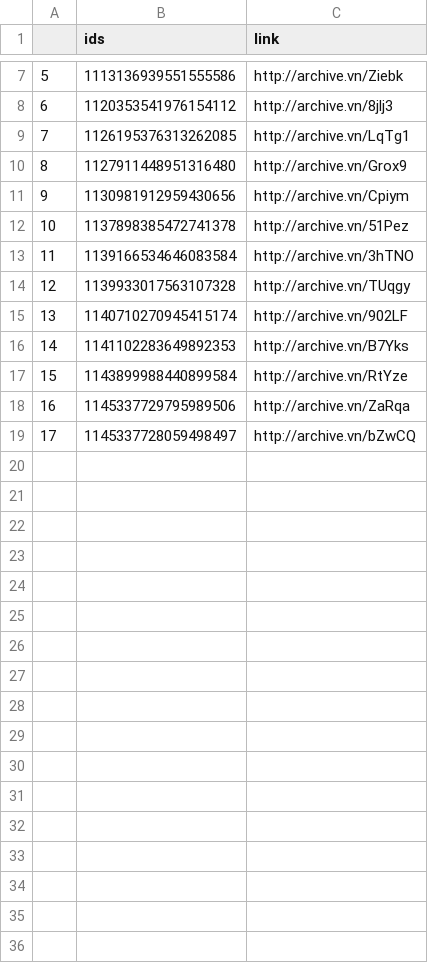
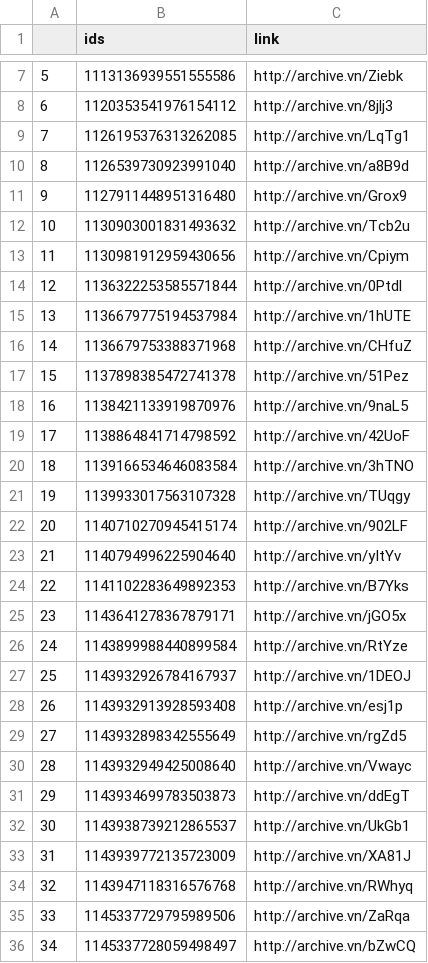
Before and after one commit to projeto7c0/7c0-core, a CSV file: csv/tweets_deletados_de_lidicedamata.csv, drawn as a sheet; only a part is shown, gaps mark what is left out; addresses are those after the commit; the diff covers the shown part only; the diff names each change by its address in the sheet, - before the commit and + after, or states it on an @@ line.

```diff
--- a/csv/tweets_deletados_de_lidicedamata.csv
+++ b/csv/tweets_deletados_de_lidicedamata.csv
+row 10: 8 | 1126539730923991040 | http://archive.vn/a8B9d
@@ column A renumbered between rows 11 and 36 @@
+row 12: 10 | 1130903001831493632 | http://archive.vn/Tcb2u
+row 14: 12 | 1136322253585571844 | http://archive.vn/0Ptdl
+row 15: 13 | 1136679775194537984 | http://archive.vn/1hUTE
+row 16: 14 | 1136679753388371968 | http://archive.vn/CHfuZ
+row 18: 16 | 1138421133919870976 | http://archive.vn/9naL5
+row 19: 17 | 1138864841714798592 | http://archive.vn/42UoF
+row 23: 21 | 1140794996225904640 | http://archive.vn/yItYv
+row 25: 23 | 1143641278367879171 | http://archive.vn/jGO5x
+row 27: 25 | 1143932926784167937 | http://archive.vn/1DEOJ
+row 28: 26 | 1143932913928593408 | http://archive.vn/esj1p
+row 29: 27 | 1143932898342555649 | http://archive.vn/rgZd5
+row 30: 28 | 1143932949425008640 | http://archive.vn/Vwayc
+row 31: 29 | 1143934699783503873 | http://archive.vn/ddEgT
+row 32: 30 | 1143938739212865537 | http://archive.vn/UkGb1
+row 33: 31 | 1143939772135723009 | http://archive.vn/XA81J
+row 34: 32 | 1143947118316576768 | http://archive.vn/RWhyq
```
Also changed, not shown: 3 added rows elsewhere in this file, csv/tweets_deletados_de_aureacarolinax.csv, csv/tweets_deletados_de_danielpmerj.csv, 57 other files.
